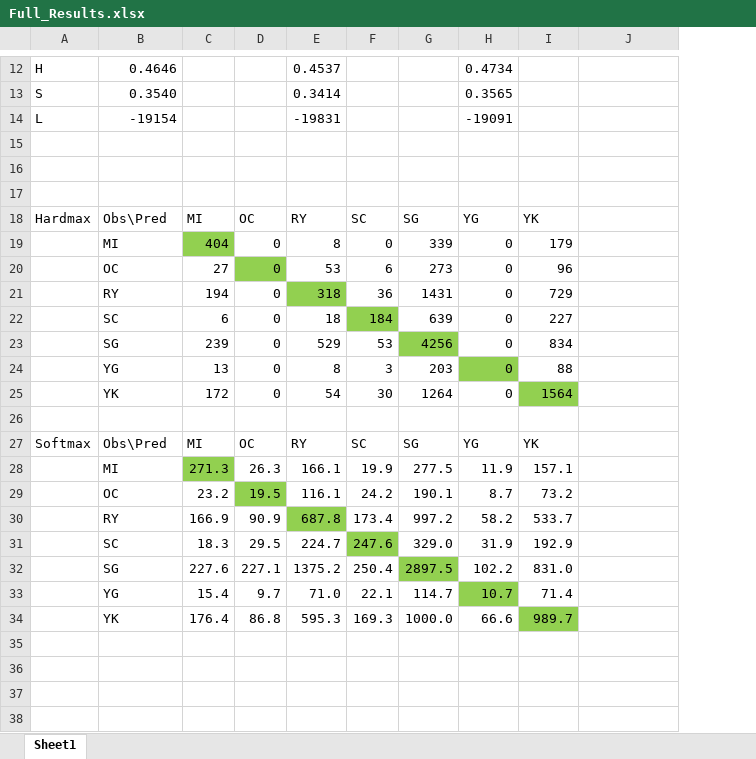
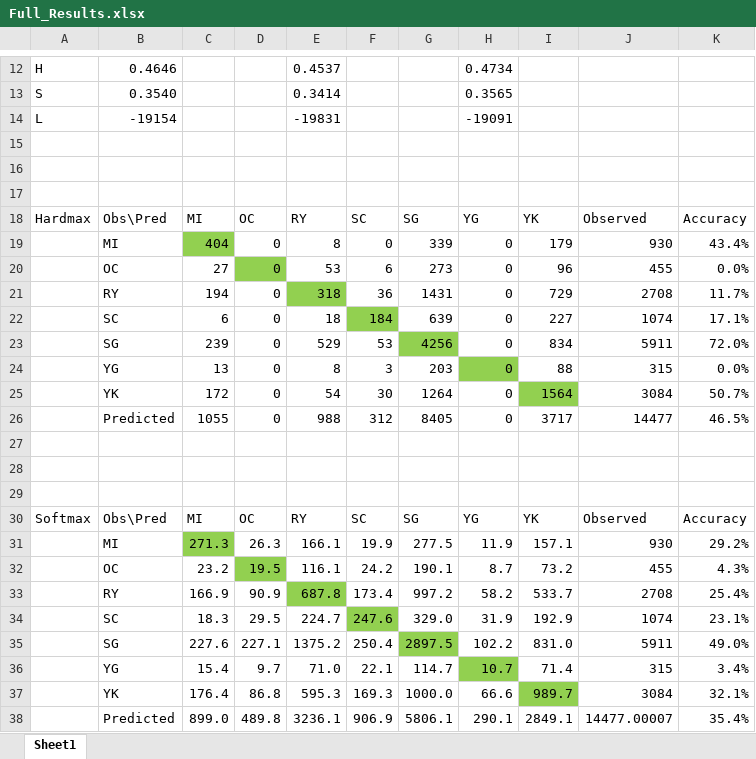
Before and after one commit to gonzaloMS-2000/PORPOS-TMG, an Excel workbook: SMTO_2015/Location_Choice_Logit/Proposed/Full_Results.xlsx, sheet Sheet1, drawn as a sheet; only a part is shown, gaps mark what is left out; values as stored, in another font and other column widths than the file's, no borders; addresses are those after the commit; the diff names each change by its address in the sheet, - before the commit and + after, or states it on an @@ line.

```diff
--- a/SMTO_2015/Location_Choice_Logit/Proposed/Full_Results.xlsx (sheet Sheet1)
+++ b/SMTO_2015/Location_Choice_Logit/Proposed/Full_Results.xlsx (sheet Sheet1)
+column K, rows 18-25: Accuracy | 43.4% | 0.0% | 11.7% | 17.1% | 72.0% | 0.0% | 50.7%; rows 30-37: Accuracy | 29.2% | 4.3% | 25.4% | 23.1% | 49.0% | 3.4% | 32.1%
-J18: (empty)
+J18: Observed
-J19: (empty)
+J19: 930
-J20: (empty)
+J20: 455
-J21: (empty)
+J21: 2708
-J22: (empty)
+J22: 1074
-J23: (empty)
+J23: 5911
-J24: (empty)
+J24: 315
-J25: (empty)
+J25: 3084
+row 26:  | Predicted | 1055 | 0 | 988 | 312 | 8405 | 0 | 3717 | 14477 | 46.5%
+row 28: (empty)
+row 29: (empty)
-J30: (empty)
+J30: Observed
-J31: (empty)
+J31: 930
-J32: (empty)
+J32: 455
-J33: (empty)
+J33: 2708
-J34: (empty)
+J34: 1074
-J35: (empty)
+J35: 5911
-J36: (empty)
+J36: 315
-J37: (empty)
+J37: 3084
+row 38:  | Predicted | 899.0 | 489.8 | 3236.1 | 906.9 | 5806.1 | 290.1 | 2849.1 | 14477.00007 | 35.4%
```
Also changed, not shown: SMTO_2015/Location_Choice_Random_Forest/Proposed/Proposed_Results.xlsx, SMTO_2015/Mode_Choice_Logit/Proposed/Proposed_Results.xlsx, 1 other file.
